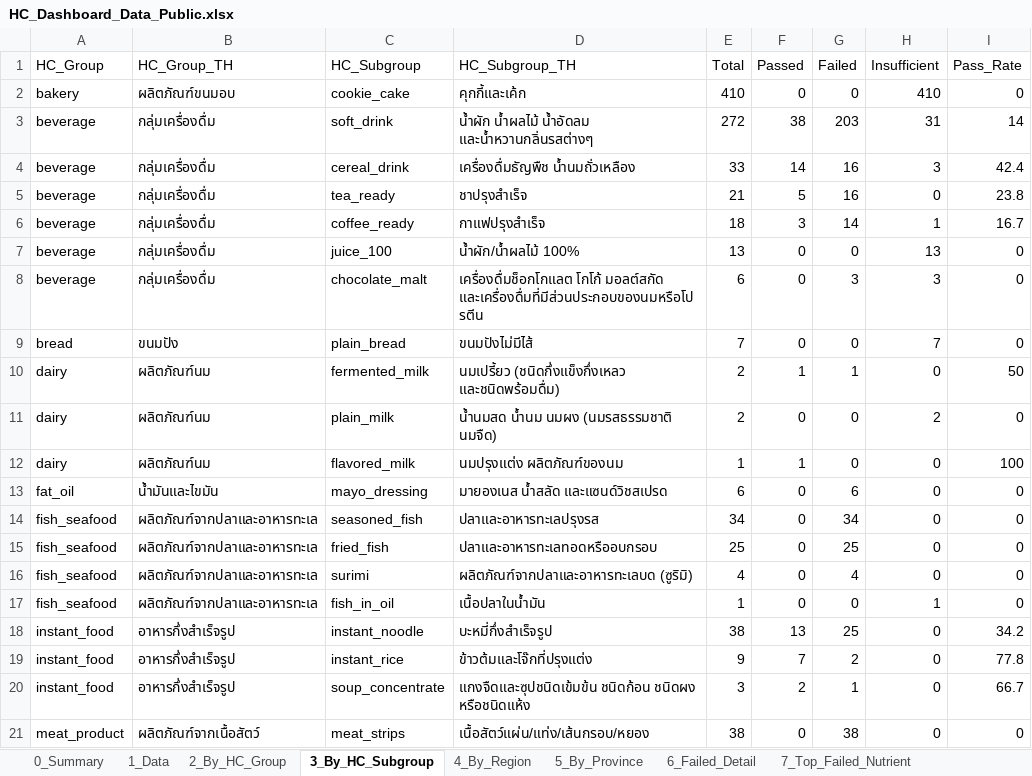
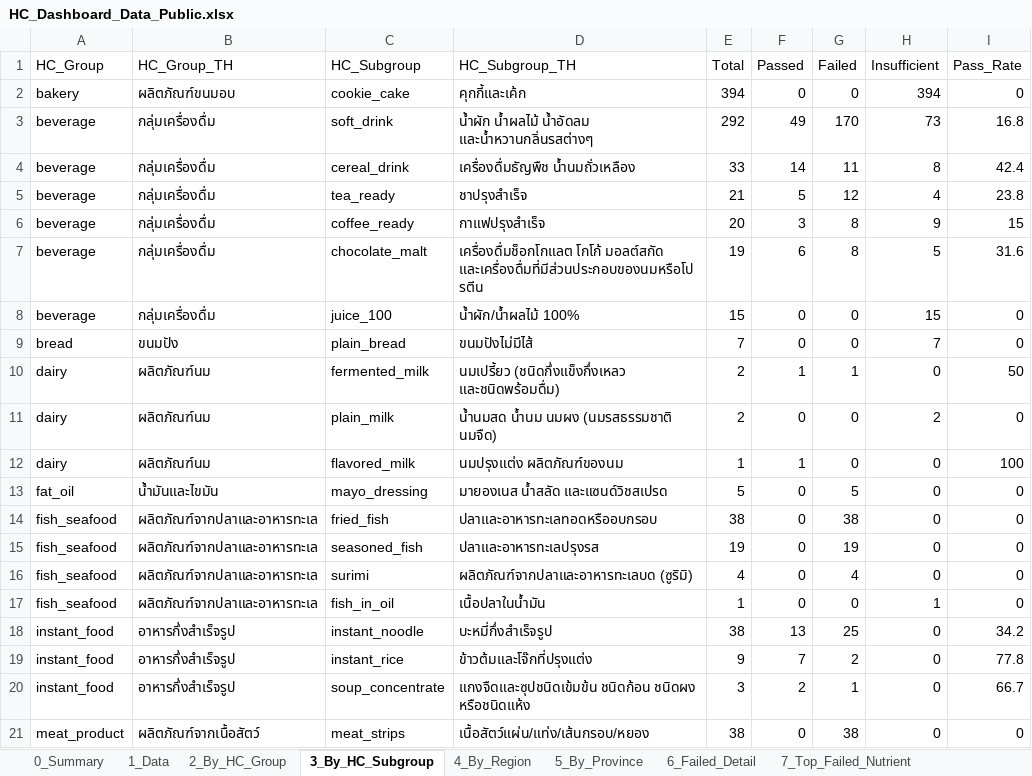
Before and after one commit to nakittle/HC-dashboard, an Excel workbook: HC_Dashboard_Data_Public.xlsx, sheet 3_By_HC_Subgroup, drawn as a sheet; only a part is shown; values as stored, in another font and other column widths than the file's, no borders; removed rows and columns are numbered as before the commit, all else as after; the diff covers the shown part only; the diff names each change by its address in the sheet, - before the commit and + after, or states it on an @@ line.

```diff
--- a/HC_Dashboard_Data_Public.xlsx (sheet 3_By_HC_Subgroup)
+++ b/HC_Dashboard_Data_Public.xlsx (sheet 3_By_HC_Subgroup)
-E2 (Total): 410
+E2 (Total): 394
-H2 (Insufficient): 410
+H2 (Insufficient): 394
-E3 (Total): 272
+E3 (Total): 292
-F3 (Passed): 38
+F3 (Passed): 49
-G3 (Failed): 203
+G3 (Failed): 170
-H3 (Insufficient): 31
+H3 (Insufficient): 73
-I3 (Pass_Rate): 14
+I3 (Pass_Rate): 16.8
-G4 (Failed): 16
+G4 (Failed): 11
-H4 (Insufficient): 3
+H4 (Insufficient): 8
-G5 (Failed): 16
+G5 (Failed): 12
-H5 (Insufficient): 0
+H5 (Insufficient): 4
-E6 (Total): 18
+E6 (Total): 20
-G6 (Failed): 14
+G6 (Failed): 8
-H6 (Insufficient): 1
+H6 (Insufficient): 9
-I6 (Pass_Rate): 16.7
+I6 (Pass_Rate): 15
+row 7: beverage | กลุ่มเครื่องดื่ม | chocolate_malt | เครื่องดื่มช็อกโกแลต โกโก้ มอลต์สกัด และเครื่องดื่มที่มีส่วนประกอบของนมหรือโปรตีน | 19 | 6 | 8 | 5 | 31.6
-E8 (Total): 13
+E8 (Total): 15
-H8 (Insufficient): 13
+H8 (Insufficient): 15
-row 8: beverage | กลุ่มเครื่องดื่ม | chocolate_malt | เครื่องดื่มช็อกโกแลต โกโก้ มอลต์สกัด และเครื่องดื่มที่มีส่วนประกอบของนมหรือโปรตีน | 6 | 0 | 3 | 3 | 0
-E13 (Total): 6
+E13 (Total): 5
-G13 (Failed): 6
+G13 (Failed): 5
-row 14: fish_seafood | ผลิตภัณฑ์จากปลาและอาหารทะเล | seasoned_fish | ปลาและอาหารทะเลปรุงรส | 34 | 0 | 34 | 0 | 0
-E14 (Total): 25
+E14 (Total): 38
-G14 (Failed): 25
+G14 (Failed): 38
+row 15: fish_seafood | ผลิตภัณฑ์จากปลาและอาหารทะเล | seasoned_fish | ปลาและอาหารทะเลปรุงรส | 19 | 0 | 19 | 0 | 0
```
Also changed, not shown: 1 added row and 22 edited cells elsewhere in this sheet, sheet 6_Failed_Detail, sheet 1_Data, sheet 5_By_Province, sheet 2_By_HC_Group, sheet 7_Top_Failed_Nutrient, sheet 0_Summary, 2 more sheets, 1 other file.
